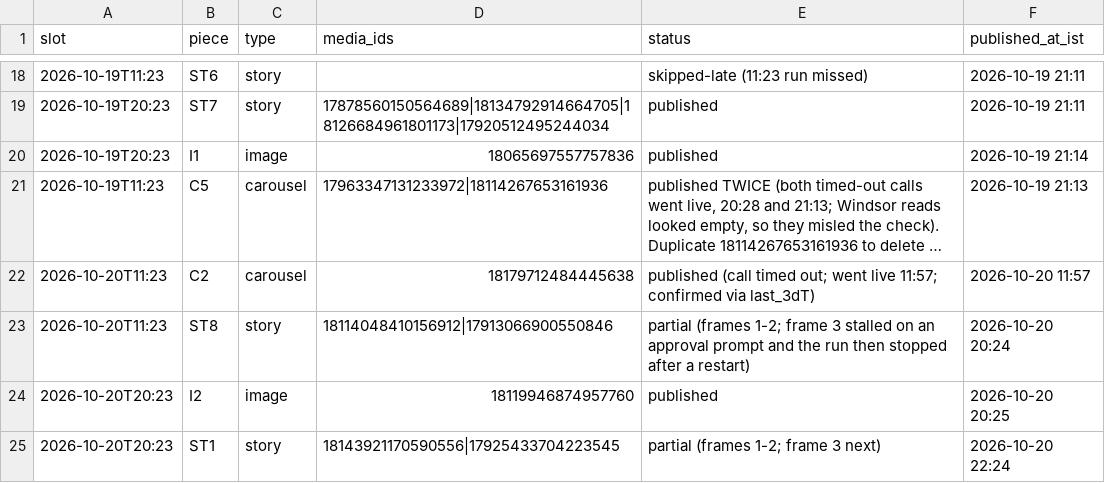
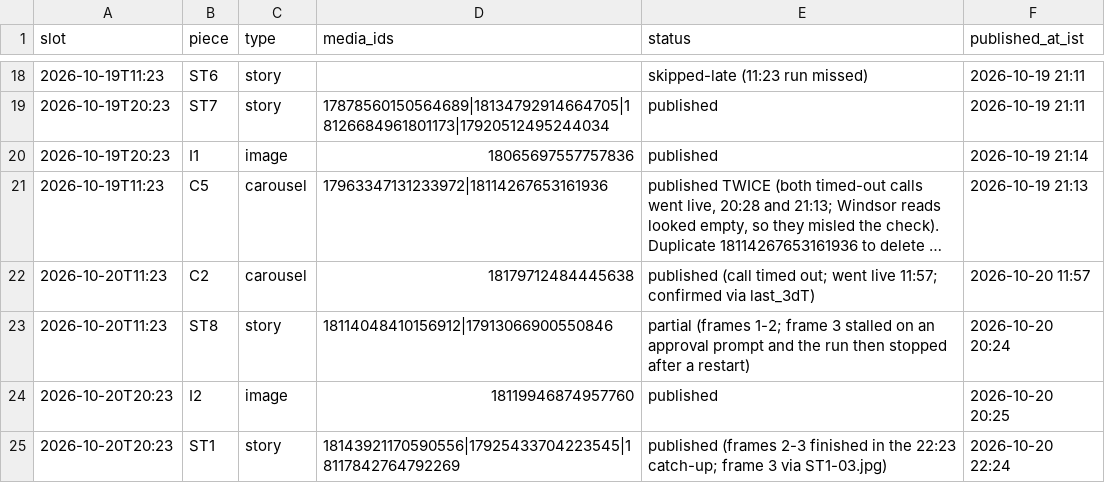
Before and after one commit to rmorampudi09-arch/Craves-Build-platform, a CSV file: docs/marketing/chef-acquisition-growth-agent/campaign/published.csv, drawn as a sheet; only a part is shown, gaps mark what is left out; long unchanged cells end in ….

```diff
--- a/docs/marketing/chef-acquisition-growth-agent/campaign/published.csv
+++ b/docs/marketing/chef-acquisition-growth-agent/campaign/published.csv
@@ -24,2 +24,2 @@ slot,piece,type,media_ids,status,published_at_ist
 2026-10-20T20:23,I2,image,18119946874957760,published,2026-10-20 20:25
-2026-10-20T20:23,ST1,story,18143921170590556|17925433704223545,partial (frames 1-2; frame 3 next),2026-10-20 22:24
+2026-10-20T20:23,ST1,story,18143921170590556|17925433704223545|18117842764792269,published (frames 2-3 finished in the 22:23 catch-up; frame 3 via ST1-03.jpg),2026-10-20 22:24
```
Also changed, not shown: 1 other file.
